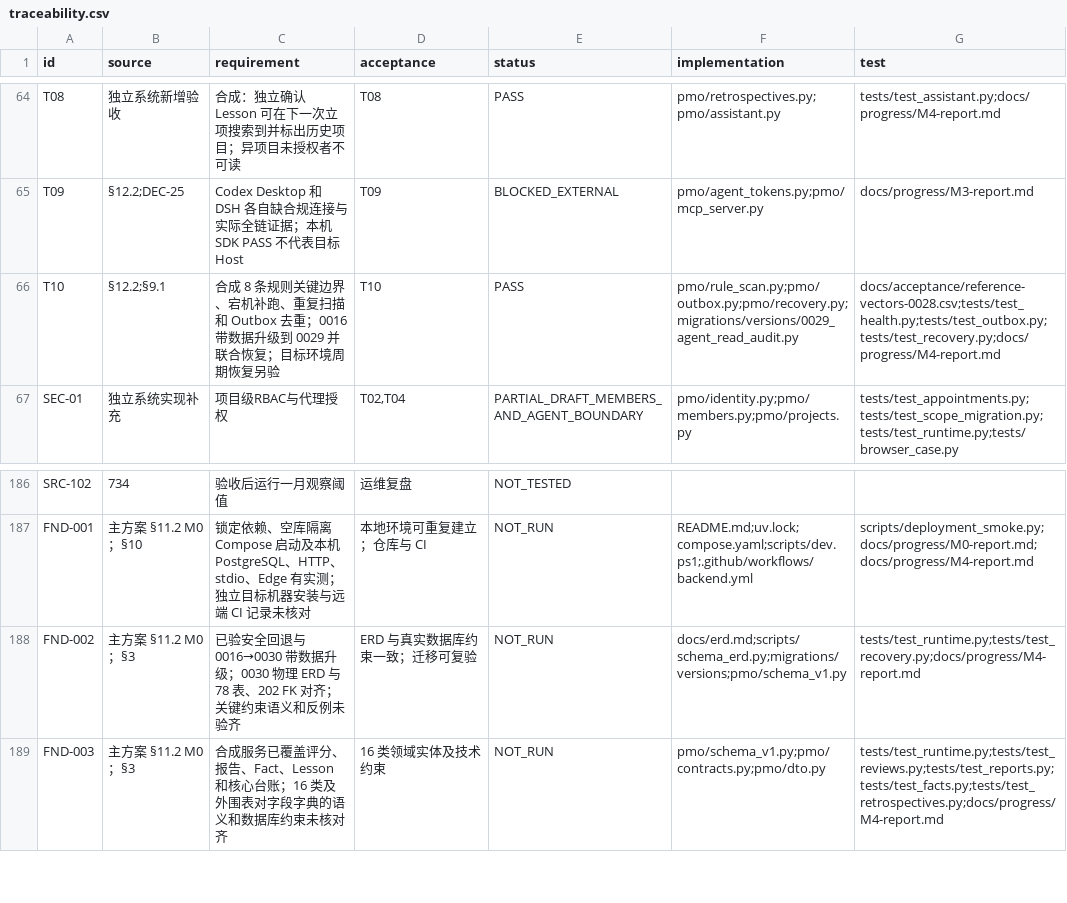
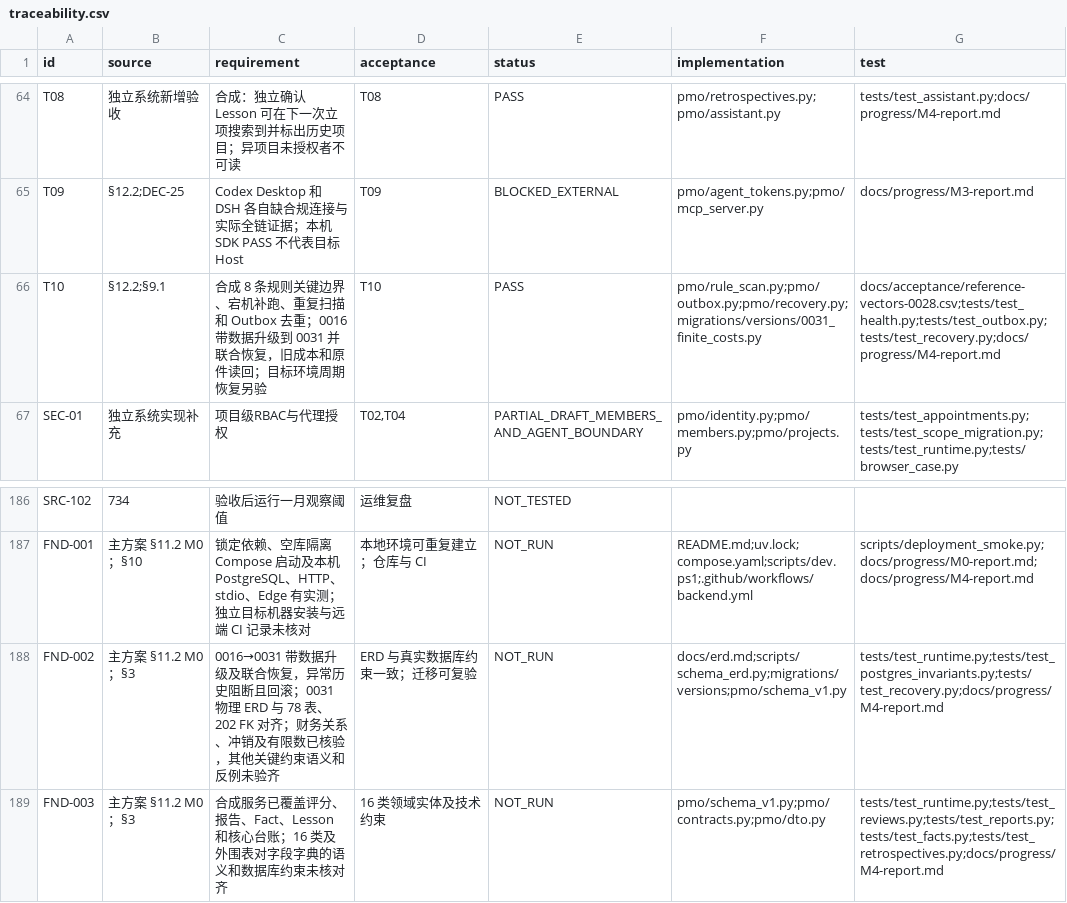
Before and after one commit to Changxin-YR/PM, a CSV file: docs/acceptance/traceability.csv, drawn as a sheet; only a part is shown, gaps mark what is left out.

```diff
--- a/docs/acceptance/traceability.csv
+++ b/docs/acceptance/traceability.csv
@@ -65,3 +65,3 @@
 "T09","§12.2;DEC-25","Codex Desktop 和 DSH 各自缺合规连接与实际全链证据；本机 SDK PASS 不代表目标 Host","T09","BLOCKED_EXTERNAL","pmo/agent_tokens.py;pmo/mcp_server.py","docs/progress/M3-report.md"
-"T10","§12.2;§9.1","合成 8 条规则关键边界、宕机补跑、重复扫描和 Outbox 去重；0016 带数据升级到 0029 并联合恢复；目标环境周期恢复另验","T10","PASS","pmo/rule_scan.py;pmo/outbox.py;pmo/recovery.py;migrations/versions/0029_agent_read_audit.py","docs/acceptance/reference-vectors-0028.csv;tests/test_health.py;tests/test_outbox.py;tests/test_recovery.py;docs/progress/M4-report.md"
+"T10","§12.2;§9.1","合成 8 条规则关键边界、宕机补跑、重复扫描和 Outbox 去重；0016 带数据升级到 0031 并联合恢复，旧成本和原件读回；目标环境周期恢复另验","T10","PASS","pmo/rule_scan.py;pmo/outbox.py;pmo/recovery.py;migrations/versions/0031_finite_costs.py","docs/acceptance/reference-vectors-0028.csv;tests/test_health.py;tests/test_outbox.py;tests/test_recovery.py;docs/progress/M4-report.md"
 "SEC-01","独立系统实现补充","项目级RBAC与代理授权","T02,T04","PARTIAL_DRAFT_MEMBERS_AND_AGENT_BOUNDARY","pmo/identity.py;pmo/members.py;pmo/projects.py","tests/test_appointments.py;tests/test_scope_migration.py;tests/test_runtime.py;tests/browser_case.py"
@@ -187,3 +187,3 @@
 "FND-001","主方案 §11.2 M0；§10","锁定依赖、空库隔离 Compose 启动及本机 PostgreSQL、HTTP、stdio、Edge 有实测；独立目标机器安装与远端 CI 记录未核对","本地环境可重复建立；仓库与 CI","NOT_RUN","README.md;uv.lock;compose.yaml;scripts/dev.ps1;.github/workflows/backend.yml","scripts/deployment_smoke.py;docs/progress/M0-report.md;docs/progress/M4-report.md"
-"FND-002","主方案 §11.2 M0；§3","已验安全回退与 0016→0030 带数据升级；0030 物理 ERD 与 78 表、202 FK 对齐；关键约束语义和反例未验齐","ERD 与真实数据库约束一致；迁移可复验","NOT_RUN","docs/erd.md;scripts/schema_erd.py;migrations/versions;pmo/schema_v1.py","tests/test_runtime.py;tests/test_recovery.py;docs/progress/M4-report.md"
+"FND-002","主方案 §11.2 M0；§3","0016→0031 带数据升级及联合恢复，异常历史阻断且回滚；0031 物理 ERD 与 78 表、202 FK 对齐；财务关系、冲销及有限数已核验，其他关键约束语义和反例未验齐","ERD 与真实数据库约束一致；迁移可复验","NOT_RUN","docs/erd.md;scripts/schema_erd.py;migrations/versions;pmo/schema_v1.py","tests/test_runtime.py;tests/test_postgres_invariants.py;tests/test_recovery.py;docs/progress/M4-report.md"
 "FND-003","主方案 §11.2 M0；§3","合成服务已覆盖评分、报告、Fact、Lesson 和核心台账；16 类及外围表对字段字典的语义和数据库约束未核对齐","16 类领域实体及技术约束","NOT_RUN","pmo/schema_v1.py;pmo/contracts.py;pmo/dto.py","tests/test_runtime.py;tests/test_reviews.py;tests/test_reports.py;tests/test_facts.py;tests/test_retrospectives.py;docs/progress/M4-report.md"
```
Also changed, not shown: 8 other files.
